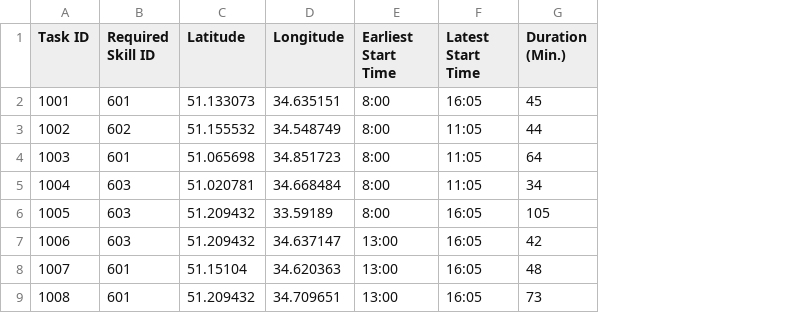
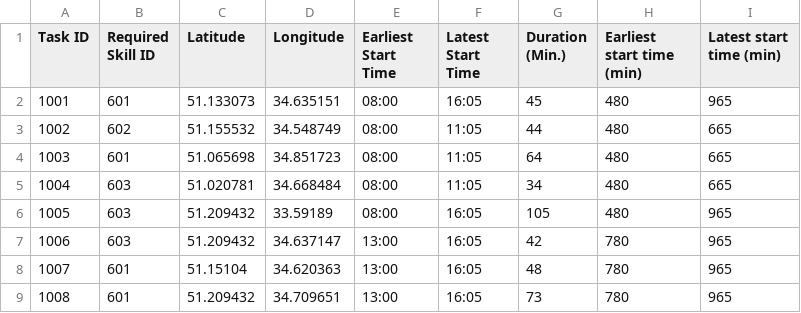
Before and after one commit to adisarid/ORSIS-ClickSoftware2017, a CSV file: sample_files/Example_Tasks.csv, drawn as a sheet; the diff names each change by its address in the sheet, - before the commit and + after, or states it on an @@ line.

Commit message:
Started work on checker, new versions of instance and example

```diff
--- a/sample_files/Example_Tasks.csv
+++ b/sample_files/Example_Tasks.csv
+column H (Earliest start time (min)), rows 2-9: 480 | 480 | 480 | 480 | 480 | 780 | 780 | 780
+column I (Latest start time (min)), rows 2-9: 965 | 665 | 665 | 665 | 965 | 965 | 965 | 965
-E2:E6 (Earliest Start Time): 8:00
+E2:E6 (Earliest Start Time): 08:00
```
Also changed, not shown: 2 other files.
